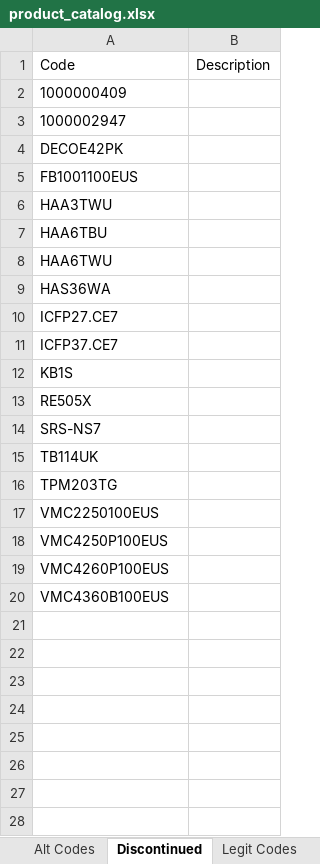
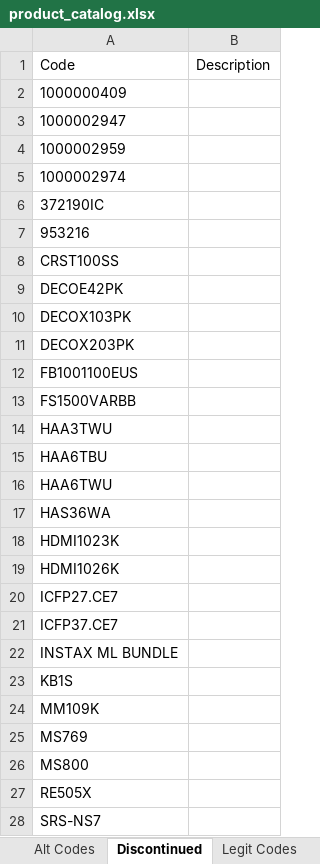
Before and after one commit to Rob-Peats/peats-tools, an Excel workbook: product_catalog.xlsx, sheet Discontinued, drawn as a sheet; only a part is shown; the shorter side is filled out with more unchanged rows; values as stored, in another font and other column widths than the file's, no borders; the diff names each change by its address in the sheet, - before the commit and + after, or states it on an @@ line.

```diff
--- a/product_catalog.xlsx (sheet Discontinued)
+++ b/product_catalog.xlsx (sheet Discontinued)
+row 4: 1000002959
+row 5: 1000002974
+row 6: 372190IC
+row 7: 953216
+row 8: CRST100SS
+row 10: DECOX103PK
+row 11: DECOX203PK
+row 13: FS1500VARBB
+row 18: HDMI1023K
+row 19: HDMI1026K
+row 22: INSTAX ML BUNDLE
+row 24: MM109K
+row 25: MS769
+row 26: MS800
```
Also changed, not shown: sheet Alt Codes, sheet Legit Codes, sheet Product Catalog, other sheet tabs.
